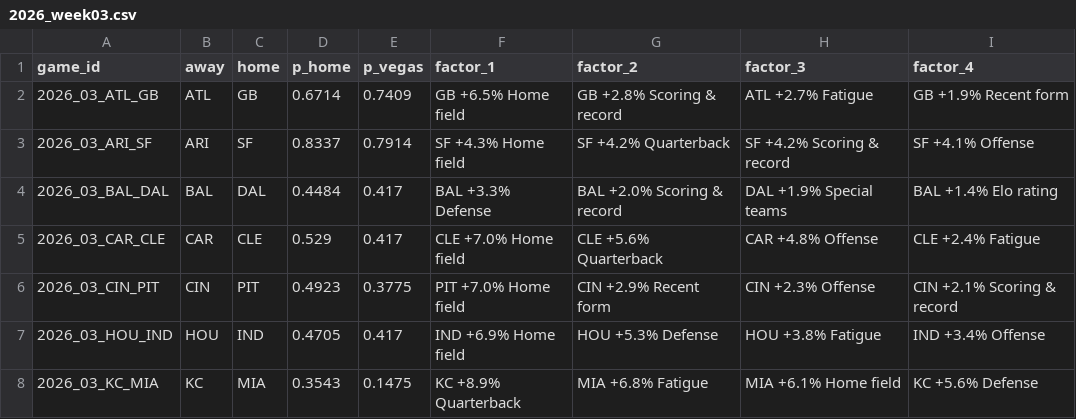
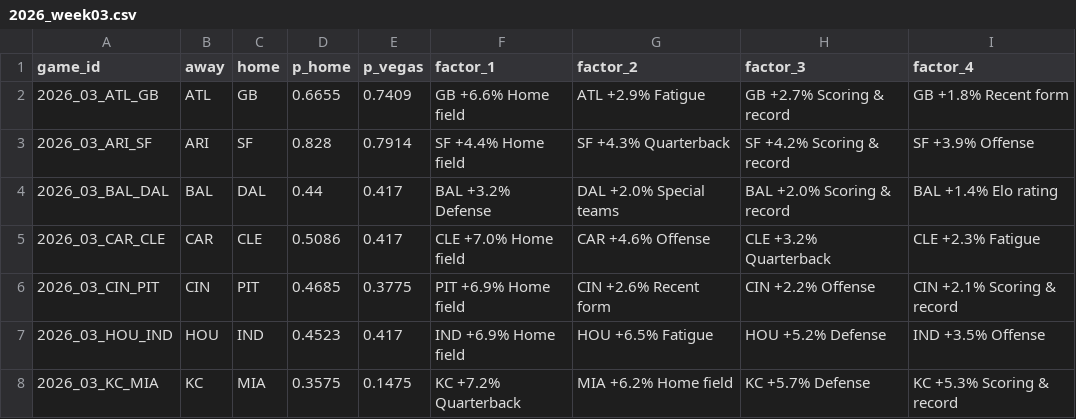
Before and after one commit to arinb44/NFLGamePredictorModel, a CSV file: reports/predictions/2026_week03.csv, drawn as a sheet; only a part is shown; the diff covers the shown part only.

Commit message:
Weight recent QB seasons more and make fatigue defense-focused

```diff
--- a/reports/predictions/2026_week03.csv
+++ b/reports/predictions/2026_week03.csv
@@ -1,8 +1,8 @@
 game_id,away,home,p_home,p_vegas,factor_1,factor_2,factor_3,factor_4
-2026_03_ATL_GB,ATL,GB,0.6714,0.7409,GB +6.5% Home field,GB +2.8% Scoring & record,ATL +2.7% Fatigue,GB +1.9% Recent form
-2026_03_ARI_SF,ARI,SF,0.8337,0.7914,SF +4.3% Home field,SF +4.2% Quarterback,SF +4.2% Scoring & record,SF +4.1% Offense
-2026_03_BAL_DAL,BAL,DAL,0.4484,0.417,BAL +3.3% Defense,BAL +2.0% Scoring & record,DAL +1.9% Special teams,BAL +1.4% Elo rating
-2026_03_CAR_CLE,CAR,CLE,0.529,0.417,CLE +7.0% Home field,CLE +5.6% Quarterback,CAR +4.8% Offense,CLE +2.4% Fatigue
-2026_03_CIN_PIT,CIN,PIT,0.4923,0.3775,PIT +7.0% Home field,CIN +2.9% Recent form,CIN +2.3% Offense,CIN +2.1% Scoring & record
-2026_03_HOU_IND,HOU,IND,0.4705,0.417,IND +6.9% Home field,HOU +5.3% Defense,HOU +3.8% Fatigue,IND +3.4% Offense
-2026_03_KC_MIA,KC,MIA,0.3543,0.1475,KC +8.9% Quarterback,MIA +6.8% Fatigue,MIA +6.1% Home field,KC +5.6% Defense
+2026_03_ATL_GB,ATL,GB,0.6655,0.7409,GB +6.6% Home field,ATL +2.9% Fatigue,GB +2.7% Scoring & record,GB +1.8% Recent form
+2026_03_ARI_SF,ARI,SF,0.828,0.7914,SF +4.4% Home field,SF +4.3% Quarterback,SF +4.2% Scoring & record,SF +3.9% Offense
+2026_03_BAL_DAL,BAL,DAL,0.44,0.417,BAL +3.2% Defense,DAL +2.0% Special teams,BAL +2.0% Scoring & record,BAL +1.4% Elo rating
+2026_03_CAR_CLE,CAR,CLE,0.5086,0.417,CLE +7.0% Home field,CAR +4.6% Offense,CLE +3.2% Quarterback,CLE +2.3% Fatigue
+2026_03_CIN_PIT,CIN,PIT,0.4685,0.3775,PIT +6.9% Home field,CIN +2.6% Recent form,CIN +2.2% Offense,CIN +2.1% Scoring & record
+2026_03_HOU_IND,HOU,IND,0.4523,0.417,IND +6.9% Home field,HOU +6.5% Fatigue,HOU +5.2% Defense,IND +3.5% Offense
+2026_03_KC_MIA,KC,MIA,0.3575,0.1475,KC +7.2% Quarterback,MIA +6.2% Home field,KC +5.7% Defense,KC +5.3% Scoring & record
```
Also changed, not shown: 33 edited cells elsewhere in this file, 8 other files.
